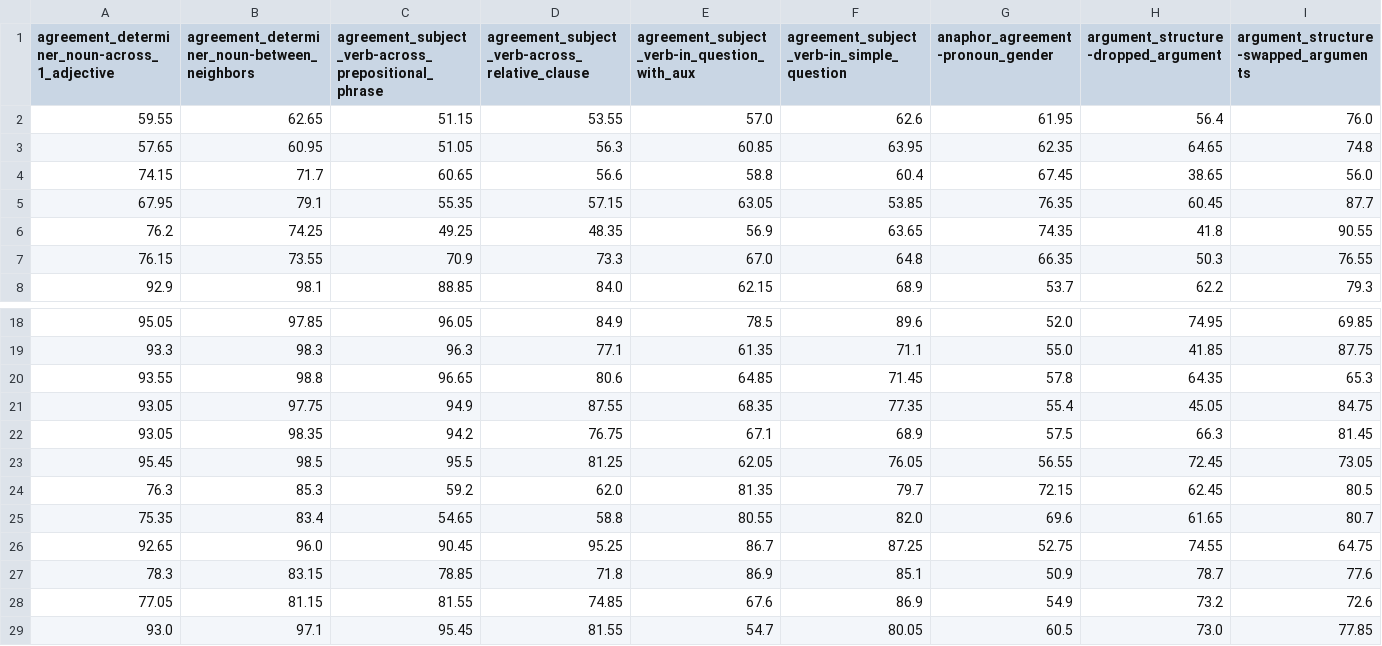
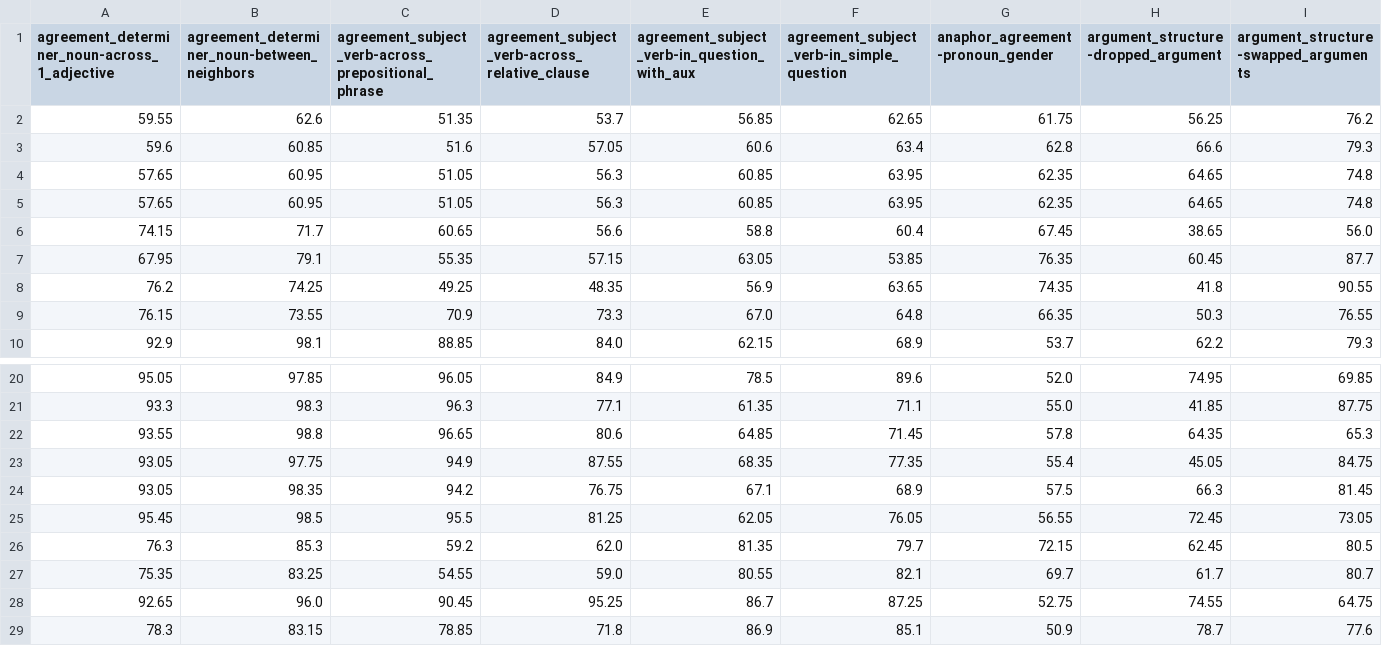
Before and after one commit to phueb/UnMasked, a CSV file: results/zorro.csv, drawn as a sheet; only a part is shown, gaps mark what is left out; the shorter side is filled out with more unchanged rows; removed rows and columns are numbered as before the commit, all else as after; rows hold the shown columns only; the diff names each change by its address in the sheet, - before the commit and + after, or states it on an @@ line.

```diff
--- a/results/zorro.csv
+++ b/results/zorro.csv
-row 2: 59.55 | 62.65 | 51.15 | 53.55 | 57.0 | 62.6 | 61.95 | 56.4 | 76.0
+row 2: 59.55 | 62.6 | 51.35 | 53.7 | 56.85 | 62.65 | 61.75 | 56.25 | 76.2
+row 3: 59.6 | 60.85 | 51.6 | 57.05 | 60.6 | 63.4 | 62.8 | 66.6 | 79.3
+row 4: 57.65 | 60.95 | 51.05 | 56.3 | 60.85 | 63.95 | 62.35 | 64.65 | 74.8
-row 25: 75.35 | 83.4 | 54.65 | 58.8 | 80.55 | 82.0 | 69.6 | 61.65 | 80.7
+row 27: 75.35 | 83.25 | 54.55 | 59.0 | 80.55 | 82.1 | 69.7 | 61.7 | 80.7
```
Also changed, not shown: 1 other file.
